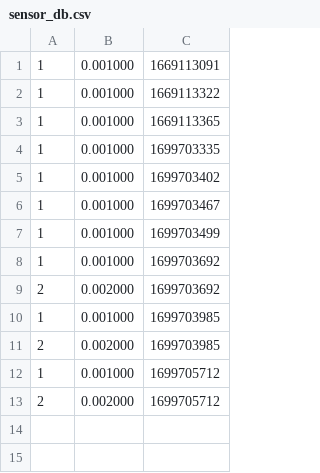
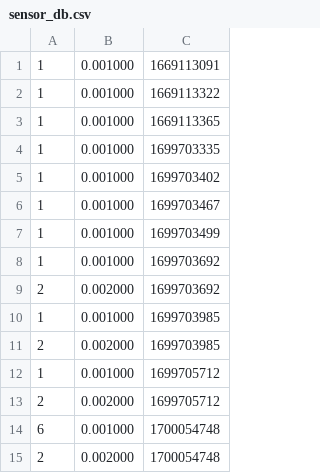
Before and after one commit to Lander0606/osc-final-project, a CSV file: milestone2/ex1/sensor_db.csv, drawn as a sheet.

```diff
--- a/milestone2/ex1/sensor_db.csv
+++ b/milestone2/ex1/sensor_db.csv
@@ -13 +13,3 @@
 2, 0.002000, 1699705712
+6, 0.001000, 1700054748
+2, 0.002000, 1700054748
```
Also changed, not shown: 5 other files.
